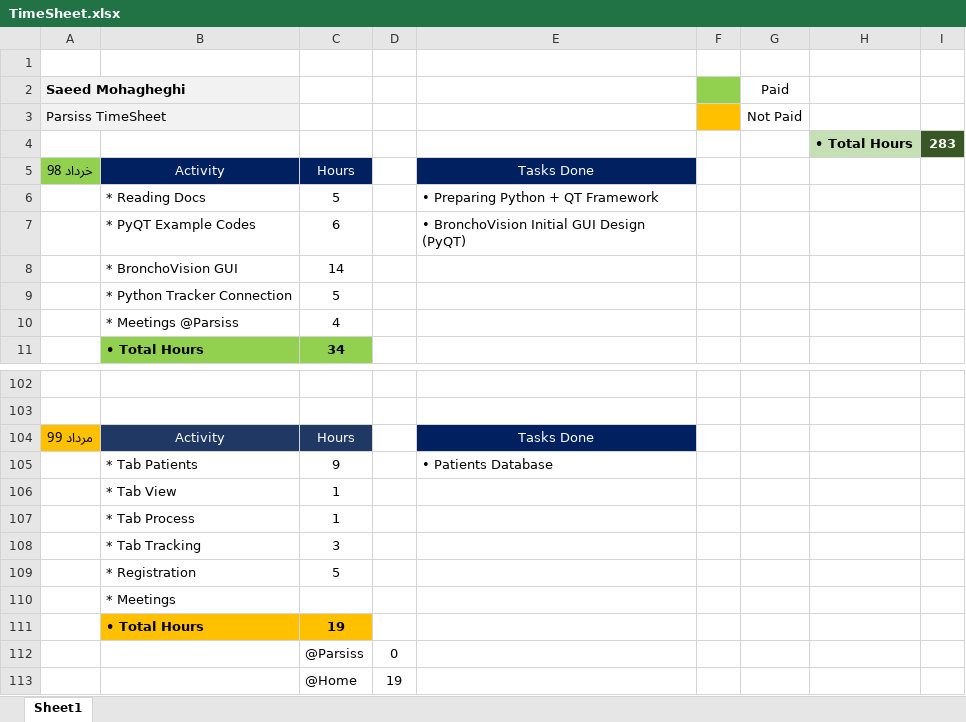
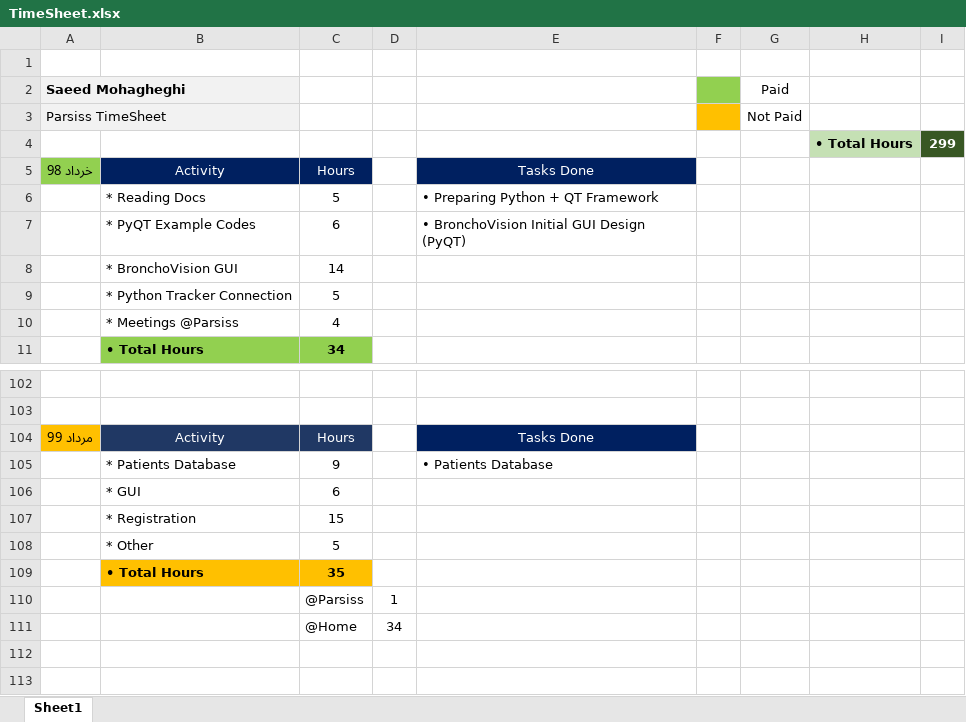
Before and after one commit to DaneshJoy/bronchoscopy, an Excel workbook: other/TimeSheet.xlsx, sheet Sheet1, drawn as a sheet; only a part is shown, gaps mark what is left out; values as stored, in another font and other column widths than the file's, no borders; removed rows and columns are numbered as before the commit, all else as after; the diff names each change by its address in the sheet, - before the commit and + after, or states it on an @@ line.

```diff
--- a/other/TimeSheet.xlsx (sheet Sheet1)
+++ b/other/TimeSheet.xlsx (sheet Sheet1)
-I4: 283
+I4: 299
-B105: * Tab Patients
+B105: * Patients Database
-row 106:  | * Tab View | 1
-row 107:  | * Tab Process | 1
-row 108:  | * Tab Tracking | 3
+row 106:  | * GUI | 6
+row 107:  | * Registration | 15
-B108: * Registration
+B108: * Other
-row 110:  | * Meetings
-C109: 19
+C109: 35
-D110: 0
+D110: 1
-D111: 19
+D111: 34
```
Also changed, not shown: 25 other files.
